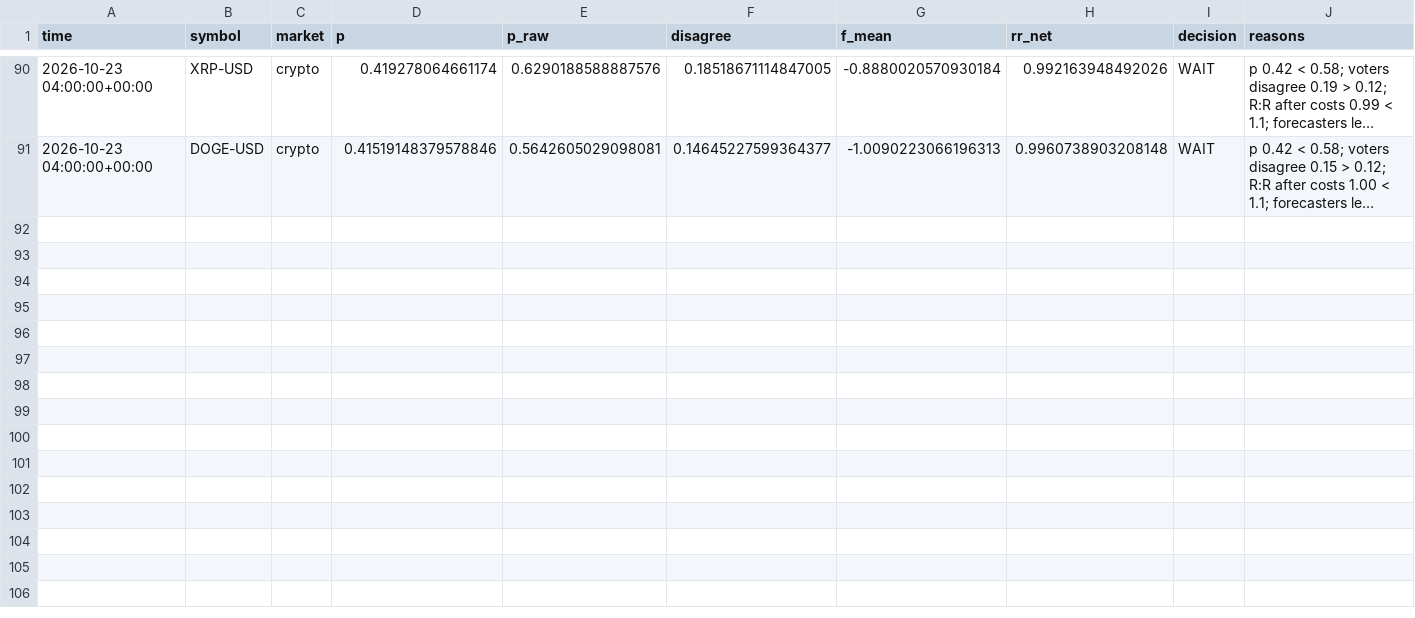
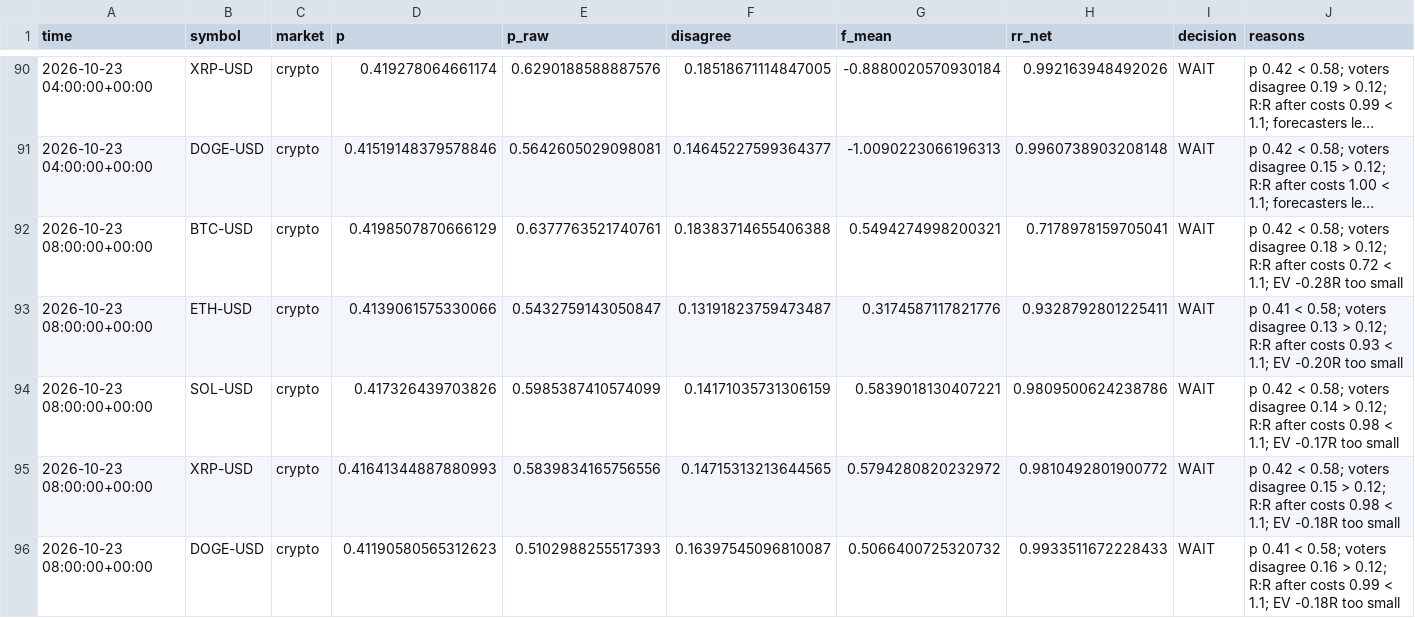
Before and after one commit to jaysantmyer-spec/ai-trader, a CSV file: data/setups.csv, drawn as a sheet; only a part is shown, gaps mark what is left out; long unchanged cells end in …; rows hold the shown columns only; the diff names each change by its address in the sheet, - before the commit and + after, or states it on an @@ line.

```diff
--- a/data/setups.csv
+++ b/data/setups.csv
+row 92: 2026-10-23 08:00:00+00:00 | BTC-USD | crypto | 0.4198507870666129 | 0.6377763521740761 | 0.18383714655406388 | 0.5494274998200321 | 0.7178978159705041 | WAIT | p 0.42 < 0.58; voters disagree 0.18 > 0.12; R:R after costs 0.72 < 1.1; EV -0.28R too small
+row 93: 2026-10-23 08:00:00+00:00 | ETH-USD | crypto | 0.4139061575330066 | 0.5432759143050847 | 0.13191823759473487 | 0.3174587117821776 | 0.9328792801225411 | WAIT | p 0.41 < 0.58; voters disagree 0.13 > 0.12; R:R after costs 0.93 < 1.1; EV -0.20R too small
+row 94: 2026-10-23 08:00:00+00:00 | SOL-USD | crypto | 0.417326439703826 | 0.5985387410574099 | 0.14171035731306159 | 0.5839018130407221 | 0.9809500624238786 | WAIT | p 0.42 < 0.58; voters disagree 0.14 > 0.12; R:R after costs 0.98 < 1.1; EV -0.17R too small
+row 95: 2026-10-23 08:00:00+00:00 | XRP-USD | crypto | 0.41641344887880993 | 0.5839834165756556 | 0.14715313213644565 | 0.5794280820232972 | 0.9810492801900772 | WAIT | p 0.42 < 0.58; voters disagree 0.15 > 0.12; R:R after costs 0.98 < 1.1; EV -0.18R too small
+row 96: 2026-10-23 08:00:00+00:00 | DOGE-USD | crypto | 0.41190580565312623 | 0.5102988255517393 | 0.16397545096810087 | 0.5066400725320732 | 0.9933511672228433 | WAIT | p 0.41 < 0.58; voters disagree 0.16 > 0.12; R:R after costs 0.99 < 1.1; EV -0.18R too small
```
Also changed, not shown: 7 other files.
